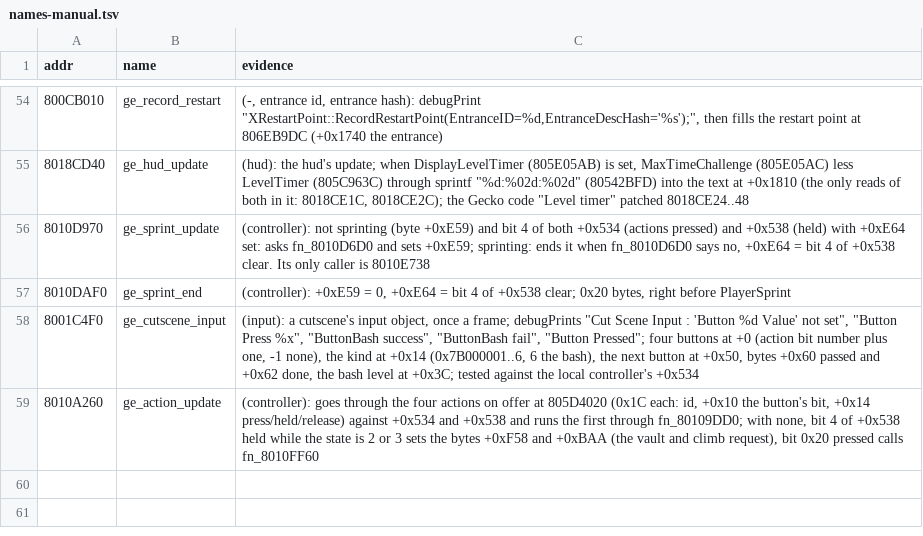
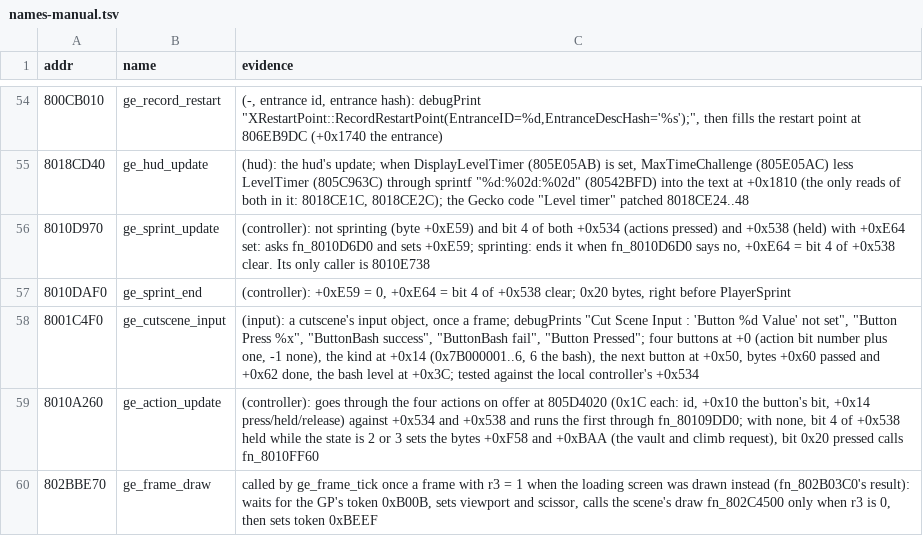
Before and after one commit to Coockie1173/Janus-Project, a TSV file: config/names-manual.tsv, drawn as a sheet; only a part is shown, gaps mark what is left out; the diff names each change by its address in the sheet, - before the commit and + after, or states it on an @@ line.

```diff
--- a/config/names-manual.tsv
+++ b/config/names-manual.tsv
+row 60: 802BBE70 | ge_frame_draw | called by ge_frame_tick once a frame with r3 = 1 when the loading screen was drawn instead (fn_802B03C0's result): waits for the GP's token 0xB00B, sets viewport and scissor, calls the scene's draw fn_802C4500 only when r3 is 0, then sets token 0xBEEF
```
Also changed, not shown: 5 other files.
